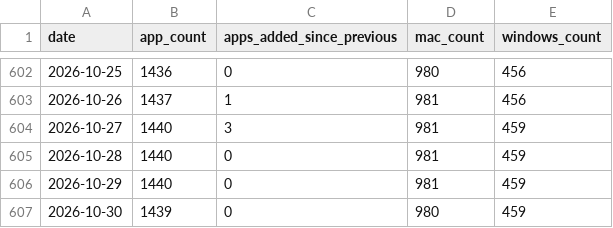
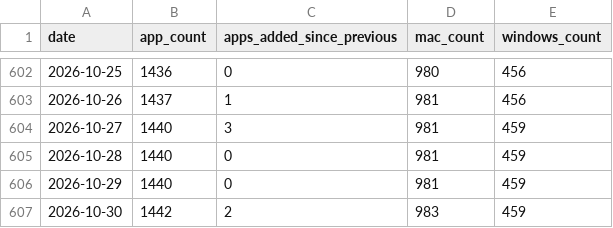
Before and after one commit to allenhouchins/fleet-maintained-apps-growth-tracker, a CSV file: data/apps_growth.csv, drawn as a sheet; only a part is shown, gaps mark what is left out.

```diff
--- a/data/apps_growth.csv
+++ b/data/apps_growth.csv
@@ -606,2 +606,2 @@ date,app_count,apps_added_since_previous,mac_count,windows_count
 2026-10-29,1440,0,981,459
-2026-10-30,1439,0,980,459
+2026-10-30,1442,2,983,459
```
Also changed, not shown: data/patches_per_day.csv, 4 other files.
